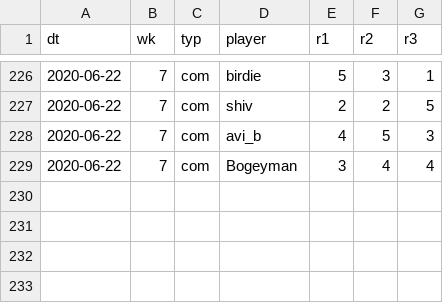
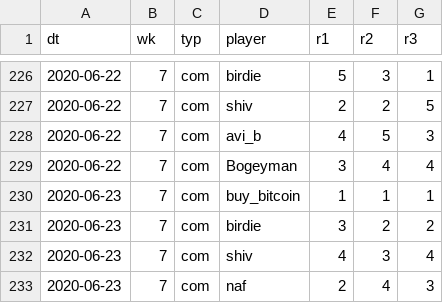
Before and after one commit to psn4/amli, a CSV file: data/mk_res.csv, drawn as a sheet; only a part is shown, gaps mark what is left out; the diff names each change by its address in the sheet, - before the commit and + after, or states it on an @@ line.

Commit message:
flawless

```diff
--- a/data/mk_res.csv
+++ b/data/mk_res.csv
+row 230: 2020-06-23 | 7 | com | buy_bitcoin | 1 | 1 | 1
+row 231: 2020-06-23 | 7 | com | birdie | 3 | 2 | 2
+row 232: 2020-06-23 | 7 | com | shiv | 4 | 3 | 4
+row 233: 2020-06-23 | 7 | com | naf | 2 | 4 | 3
```
